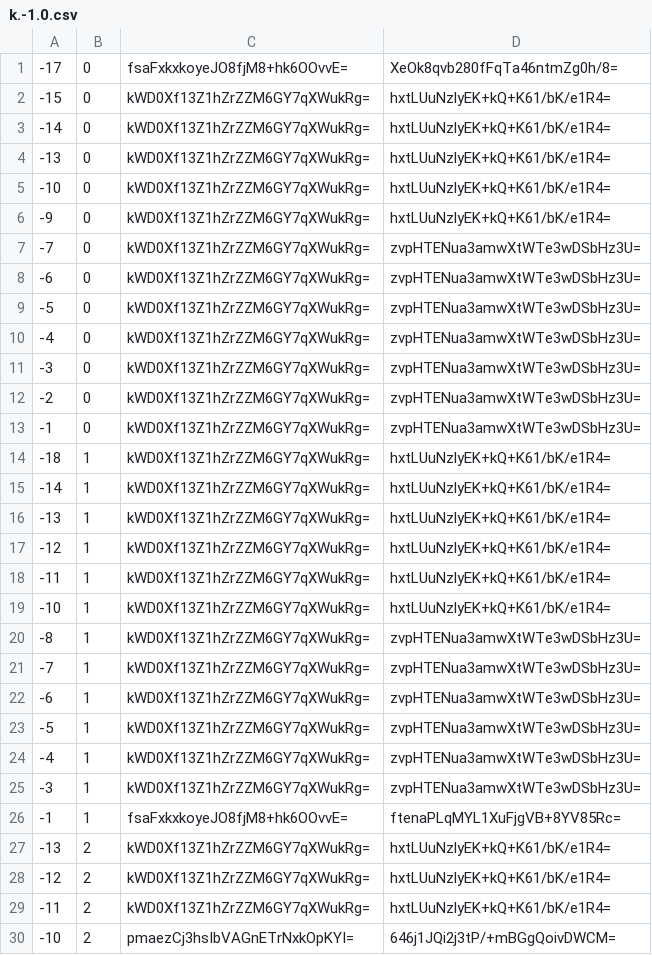
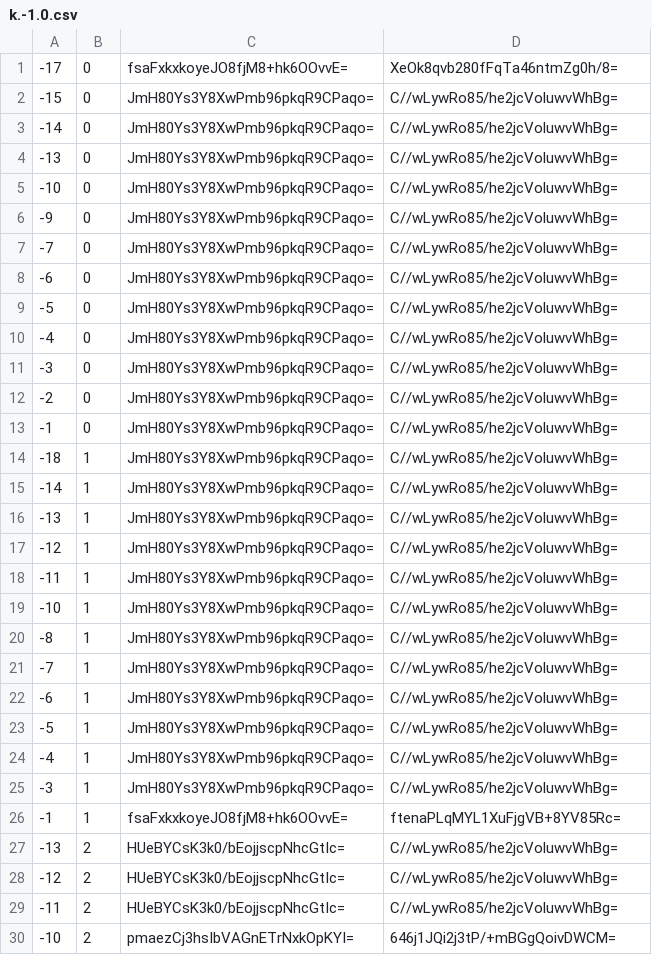
Before and after one commit to counterfitninja/chilled-end, a CSV file: tiles/zoom.-1/metadata/k.-1.0.csv, drawn as a sheet; only a part is shown; the diff covers the shown part only.

```diff
--- a/tiles/zoom.-1/metadata/k.-1.0.csv
+++ b/tiles/zoom.-1/metadata/k.-1.0.csv
@@ -1,30 +1,30 @@
 -17,0,fsaFxkxkoyeJO8fjM8+hk6OOvvE=,XeOk8qvb280fFqTa46ntmZg0h/8=
--15,0,kWD0Xf13Z1hZrZZM6GY7qXWukRg=,hxtLUuNzlyEK+kQ+K61/bK/e1R4=
--14,0,kWD0Xf13Z1hZrZZM6GY7qXWukRg=,hxtLUuNzlyEK+kQ+K61/bK/e1R4=
--13,0,kWD0Xf13Z1hZrZZM6GY7qXWukRg=,hxtLUuNzlyEK+kQ+K61/bK/e1R4=
--10,0,kWD0Xf13Z1hZrZZM6GY7qXWukRg=,hxtLUuNzlyEK+kQ+K61/bK/e1R4=
--9,0,kWD0Xf13Z1hZrZZM6GY7qXWukRg=,hxtLUuNzlyEK+kQ+K61/bK/e1R4=
--7,0,kWD0Xf13Z1hZrZZM6GY7qXWukRg=,zvpHTENua3amwXtWTe3wDSbHz3U=
--6,0,kWD0Xf13Z1hZrZZM6GY7qXWukRg=,zvpHTENua3amwXtWTe3wDSbHz3U=
--5,0,kWD0Xf13Z1hZrZZM6GY7qXWukRg=,zvpHTENua3amwXtWTe3wDSbHz3U=
--4,0,kWD0Xf13Z1hZrZZM6GY7qXWukRg=,zvpHTENua3amwXtWTe3wDSbHz3U=
--3,0,kWD0Xf13Z1hZrZZM6GY7qXWukRg=,zvpHTENua3amwXtWTe3wDSbHz3U=
--2,0,kWD0Xf13Z1hZrZZM6GY7qXWukRg=,zvpHTENua3amwXtWTe3wDSbHz3U=
--1,0,kWD0Xf13Z1hZrZZM6GY7qXWukRg=,zvpHTENua3amwXtWTe3wDSbHz3U=
--18,1,kWD0Xf13Z1hZrZZM6GY7qXWukRg=,hxtLUuNzlyEK+kQ+K61/bK/e1R4=
--14,1,kWD0Xf13Z1hZrZZM6GY7qXWukRg=,hxtLUuNzlyEK+kQ+K61/bK/e1R4=
--13,1,kWD0Xf13Z1hZrZZM6GY7qXWukRg=,hxtLUuNzlyEK+kQ+K61/bK/e1R4=
--12,1,kWD0Xf13Z1hZrZZM6GY7qXWukRg=,hxtLUuNzlyEK+kQ+K61/bK/e1R4=
--11,1,kWD0Xf13Z1hZrZZM6GY7qXWukRg=,hxtLUuNzlyEK+kQ+K61/bK/e1R4=
--10,1,kWD0Xf13Z1hZrZZM6GY7qXWukRg=,hxtLUuNzlyEK+kQ+K61/bK/e1R4=
--8,1,kWD0Xf13Z1hZrZZM6GY7qXWukRg=,zvpHTENua3amwXtWTe3wDSbHz3U=
--7,1,kWD0Xf13Z1hZrZZM6GY7qXWukRg=,zvpHTENua3amwXtWTe3wDSbHz3U=
--6,1,kWD0Xf13Z1hZrZZM6GY7qXWukRg=,zvpHTENua3amwXtWTe3wDSbHz3U=
--5,1,kWD0Xf13Z1hZrZZM6GY7qXWukRg=,zvpHTENua3amwXtWTe3wDSbHz3U=
--4,1,kWD0Xf13Z1hZrZZM6GY7qXWukRg=,zvpHTENua3amwXtWTe3wDSbHz3U=
--3,1,kWD0Xf13Z1hZrZZM6GY7qXWukRg=,zvpHTENua3amwXtWTe3wDSbHz3U=
+-15,0,JmH80Ys3Y8XwPmb96pkqR9CPaqo=,C//wLywRo85/he2jcVoluwvWhBg=
+-14,0,JmH80Ys3Y8XwPmb96pkqR9CPaqo=,C//wLywRo85/he2jcVoluwvWhBg=
+-13,0,JmH80Ys3Y8XwPmb96pkqR9CPaqo=,C//wLywRo85/he2jcVoluwvWhBg=
+-10,0,JmH80Ys3Y8XwPmb96pkqR9CPaqo=,C//wLywRo85/he2jcVoluwvWhBg=
+-9,0,JmH80Ys3Y8XwPmb96pkqR9CPaqo=,C//wLywRo85/he2jcVoluwvWhBg=
+-7,0,JmH80Ys3Y8XwPmb96pkqR9CPaqo=,C//wLywRo85/he2jcVoluwvWhBg=
+-6,0,JmH80Ys3Y8XwPmb96pkqR9CPaqo=,C//wLywRo85/he2jcVoluwvWhBg=
+-5,0,JmH80Ys3Y8XwPmb96pkqR9CPaqo=,C//wLywRo85/he2jcVoluwvWhBg=
+-4,0,JmH80Ys3Y8XwPmb96pkqR9CPaqo=,C//wLywRo85/he2jcVoluwvWhBg=
+-3,0,JmH80Ys3Y8XwPmb96pkqR9CPaqo=,C//wLywRo85/he2jcVoluwvWhBg=
+-2,0,JmH80Ys3Y8XwPmb96pkqR9CPaqo=,C//wLywRo85/he2jcVoluwvWhBg=
+-1,0,JmH80Ys3Y8XwPmb96pkqR9CPaqo=,C//wLywRo85/he2jcVoluwvWhBg=
+-18,1,JmH80Ys3Y8XwPmb96pkqR9CPaqo=,C//wLywRo85/he2jcVoluwvWhBg=
+-14,1,JmH80Ys3Y8XwPmb96pkqR9CPaqo=,C//wLywRo85/he2jcVoluwvWhBg=
+-13,1,JmH80Ys3Y8XwPmb96pkqR9CPaqo=,C//wLywRo85/he2jcVoluwvWhBg=
+-12,1,JmH80Ys3Y8XwPmb96pkqR9CPaqo=,C//wLywRo85/he2jcVoluwvWhBg=
+-11,1,JmH80Ys3Y8XwPmb96pkqR9CPaqo=,C//wLywRo85/he2jcVoluwvWhBg=
+-10,1,JmH80Ys3Y8XwPmb96pkqR9CPaqo=,C//wLywRo85/he2jcVoluwvWhBg=
+-8,1,JmH80Ys3Y8XwPmb96pkqR9CPaqo=,C//wLywRo85/he2jcVoluwvWhBg=
+-7,1,JmH80Ys3Y8XwPmb96pkqR9CPaqo=,C//wLywRo85/he2jcVoluwvWhBg=
+-6,1,JmH80Ys3Y8XwPmb96pkqR9CPaqo=,C//wLywRo85/he2jcVoluwvWhBg=
+-5,1,JmH80Ys3Y8XwPmb96pkqR9CPaqo=,C//wLywRo85/he2jcVoluwvWhBg=
+-4,1,JmH80Ys3Y8XwPmb96pkqR9CPaqo=,C//wLywRo85/he2jcVoluwvWhBg=
+-3,1,JmH80Ys3Y8XwPmb96pkqR9CPaqo=,C//wLywRo85/he2jcVoluwvWhBg=
 -1,1,fsaFxkxkoyeJO8fjM8+hk6OOvvE=,ftenaPLqMYL1XuFjgVB+8YV85Rc=
--13,2,kWD0Xf13Z1hZrZZM6GY7qXWukRg=,hxtLUuNzlyEK+kQ+K61/bK/e1R4=
--12,2,kWD0Xf13Z1hZrZZM6GY7qXWukRg=,hxtLUuNzlyEK+kQ+K61/bK/e1R4=
--11,2,kWD0Xf13Z1hZrZZM6GY7qXWukRg=,hxtLUuNzlyEK+kQ+K61/bK/e1R4=
+-13,2,HUeBYCsK3k0/bEojjscpNhcGtIc=,C//wLywRo85/he2jcVoluwvWhBg=
+-12,2,HUeBYCsK3k0/bEojjscpNhcGtIc=,C//wLywRo85/he2jcVoluwvWhBg=
+-11,2,HUeBYCsK3k0/bEojjscpNhcGtIc=,C//wLywRo85/he2jcVoluwvWhBg=
 -10,2,pmaezCj3hsIbVAGnETrNxkOpKYI=,646j1JQi2j3tP/+mBGgQoivDWCM=
```
Also changed, not shown: 52 edited cells elsewhere in this file, tiles/zoom.-1/metadata/k.-1.-1.csv, tiles/zoom.-1/metadata/k.0.-1.csv, 31 other files.
